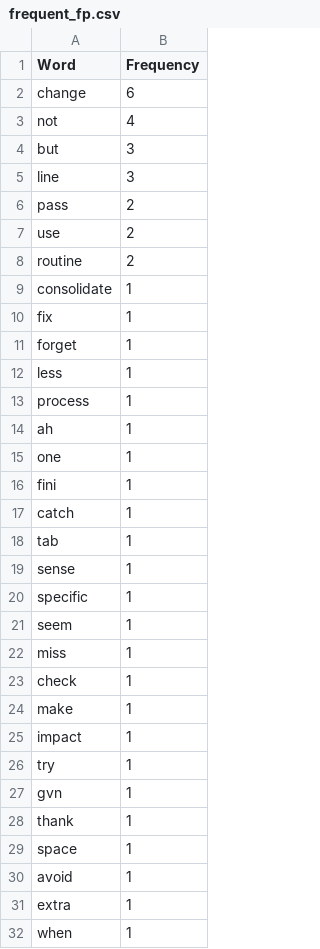
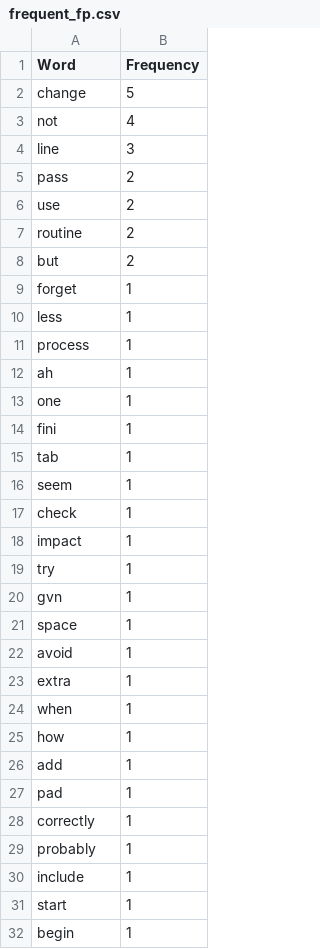
Before and after one commit to Justin2375/Undergrad_Research, a CSV file: Sentiment-Classification/frequent_fp.csv, drawn as a sheet; only a part is shown; the shorter side is filled out with more unchanged rows; the diff covers the shown part only.

```diff
--- a/Sentiment-Classification/frequent_fp.csv
+++ b/Sentiment-Classification/frequent_fp.csv
@@ -1,5 +1,4 @@
 Word,Frequency
-change,6
+change,5
 not,4
-but,3
 line,3
@@ -8,4 +7,3 @@ use,2
 routine,2
-consolidate,1
-fix,1
+but,2
 forget,1
@@ -16,10 +14,5 @@ one,1
 fini,1
-catch,1
 tab,1
-sense,1
-specific,1
 seem,1
-miss,1
 check,1
-make,1
 impact,1
@@ -27,3 +20,2 @@ try,1
 gvn,1
-thank,1
 space,1
```
Also changed, not shown: 6 removed rows and 2 edited cells elsewhere in this file, 1 other file.
